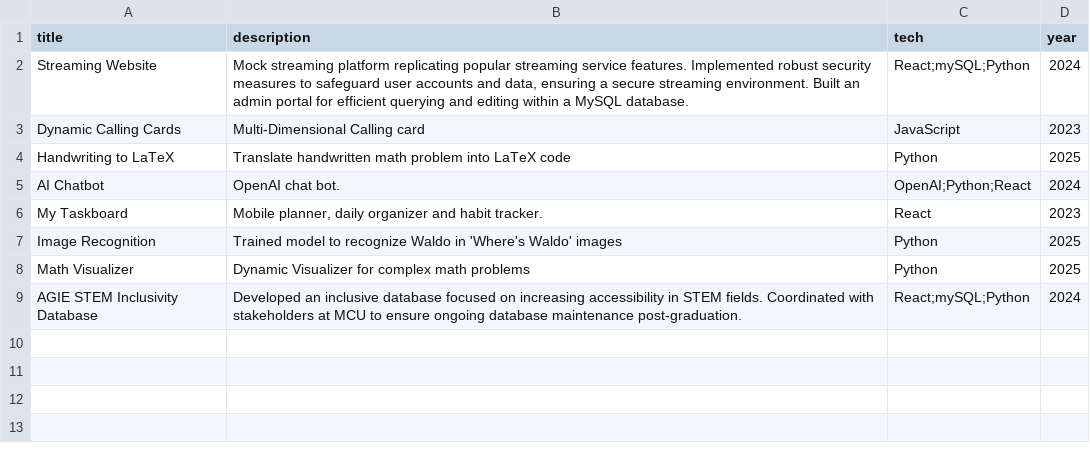
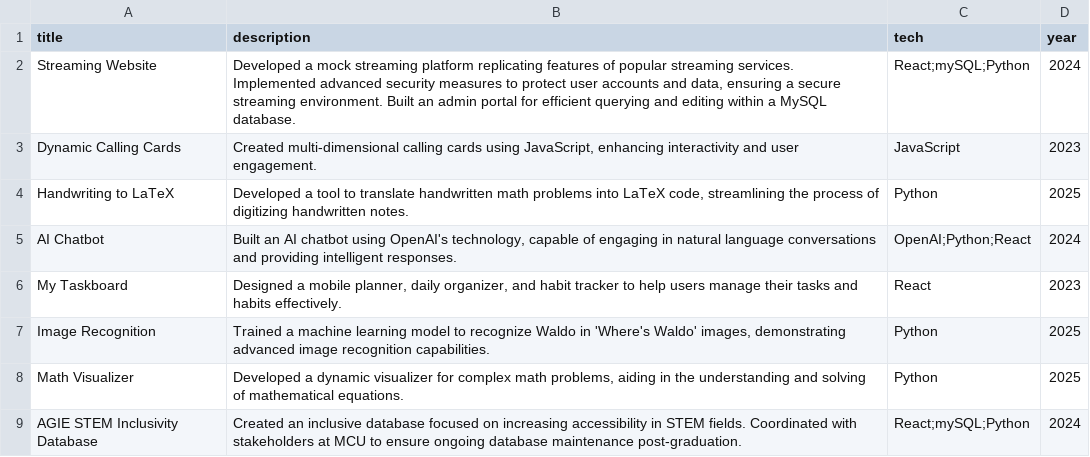
Before and after one commit to MattFrayser/personal-website, a CSV file: public/projects.csv, drawn as a sheet.

Commit message:
Added project descriptions and cleaned up imports on home page

```diff
--- a/public/projects.csv
+++ b/public/projects.csv
@@ -1,9 +1,9 @@
 title,description,tech,year
-Streaming Website,"Mock streaming platform replicating popular streaming service features. Implemented robust security measures to safeguard user accounts and data, ensuring a secure streaming environment. Built an admin portal for efficient querying and editing within a MySQL database.",React;mySQL;Python,2024
-Dynamic Calling Cards,"Multi-Dimensional Calling card",JavaScript,2023
-Handwriting to LaTeX,"Translate handwritten math problem into LaTeX code",Python,2025
-AI Chatbot,"OpenAI chat bot.",OpenAI;Python;React,2024
-My Taskboard,"Mobile planner, daily organizer and habit tracker.",React,2023
-Image Recognition,"Trained model to recognize Waldo in 'Where's Waldo' images",Python,2025
-Math Visualizer,"Dynamic Visualizer for complex math problems",Python,2025
-AGIE STEM Inclusivity Database,"Developed an inclusive database focused on increasing accessibility in STEM fields. Coordinated with stakeholders at MCU to ensure ongoing database maintenance post-graduation.",React;mySQL;Python,2024
+Streaming Website,"Developed a mock streaming platform replicating features of popular streaming services. Implemented advanced security measures to protect user accounts and data, ensuring a secure streaming environment. Built an admin portal for efficient querying and editing within a MySQL database.",React;mySQL;Python,2024
+Dynamic Calling Cards,"Created multi-dimensional calling cards using JavaScript, enhancing interactivity and user engagement.",JavaScript,2023
+Handwriting to LaTeX,"Developed a tool to translate handwritten math problems into LaTeX code, streamlining the process of digitizing handwritten notes.",Python,2025
+AI Chatbot,"Built an AI chatbot using OpenAI's technology, capable of engaging in natural language conversations and providing intelligent responses.",OpenAI;Python;React,2024
+My Taskboard,"Designed a mobile planner, daily organizer, and habit tracker to help users manage their tasks and habits effectively.",React,2023
+Image Recognition,"Trained a machine learning model to recognize Waldo in 'Where's Waldo' images, demonstrating advanced image recognition capabilities.",Python,2025
+Math Visualizer,"Developed a dynamic visualizer for complex math problems, aiding in the understanding and solving of mathematical equations.",Python,2025
+AGIE STEM Inclusivity Database,"Created an inclusive database focused on increasing accessibility in STEM fields. Coordinated with stakeholders at MCU to ensure ongoing database maintenance post-graduation.",React;mySQL;Python,2024
```
Also changed, not shown: 3 other files.
